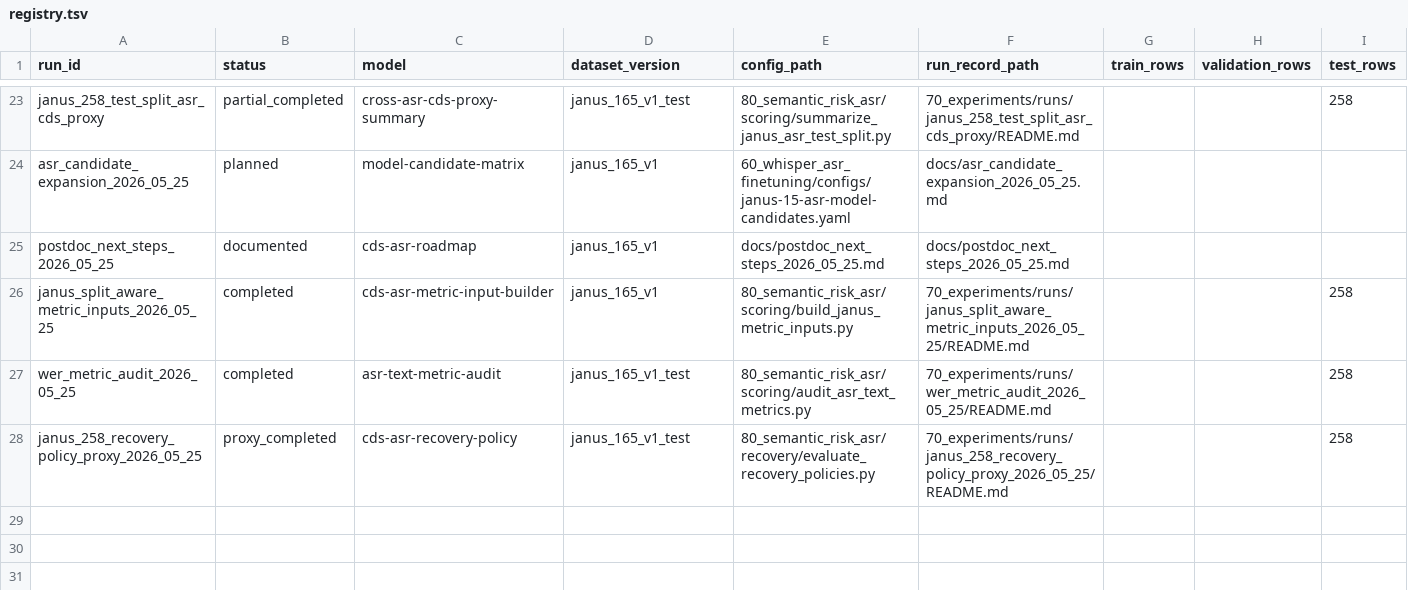
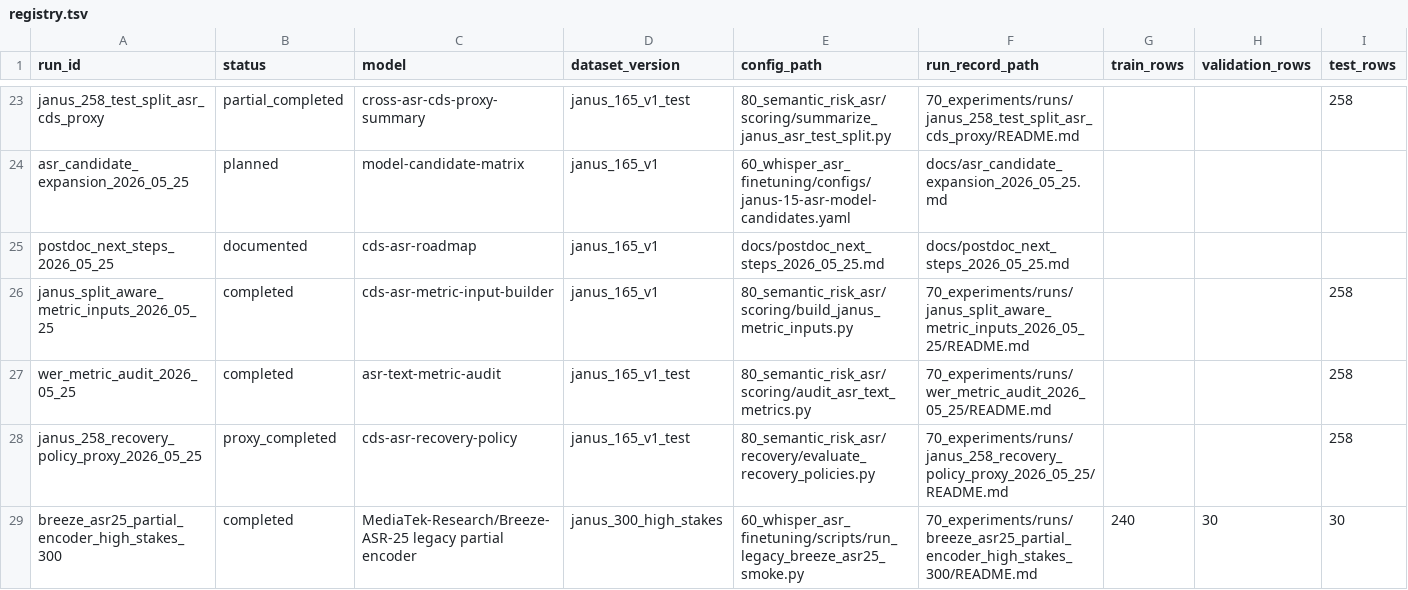
Before and after one commit to JasonLn0711/cib-semantic-risk-asr, a TSV file: 70_experiments/registry.tsv, drawn as a sheet; only a part is shown, gaps mark what is left out; rows hold the shown columns only; the diff names each change by its address in the sheet, - before the commit and + after, or states it on an @@ line.

Commit message:
feat: record high-stakes 300 ASR pass

```diff
--- a/70_experiments/registry.tsv
+++ b/70_experiments/registry.tsv
+row 29: breeze_asr25_partial_encoder_high_stakes_300 | completed | MediaTek-Research/Breeze-ASR-25 legacy partial encoder | janus_300_high_stakes | 60_whisper_asr_finetuning/scripts/run_legacy_breeze_asr25_smoke.py | 70_experiments/runs/breeze_asr25_partial_encoder_high_stakes_300/README.md | 240 | 30 | 30
```
Also changed, not shown: 10 other files.
